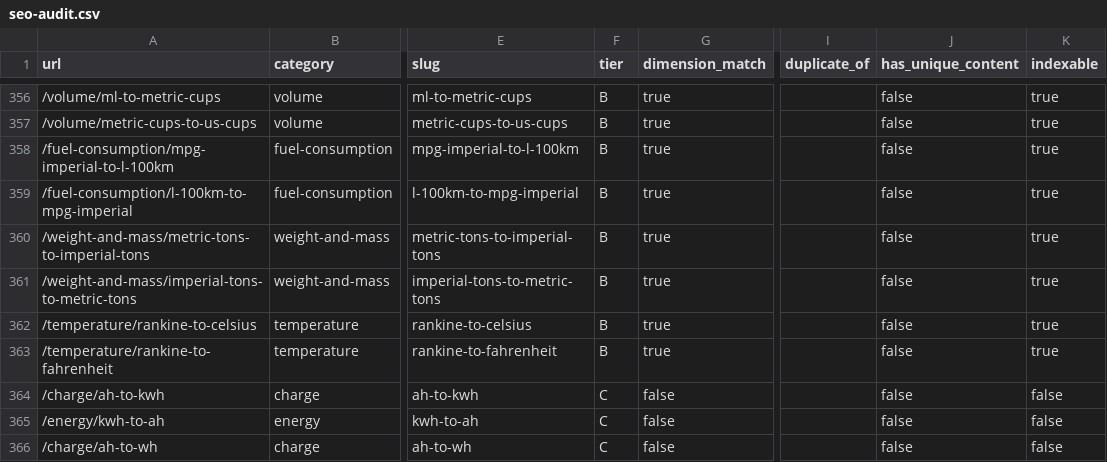
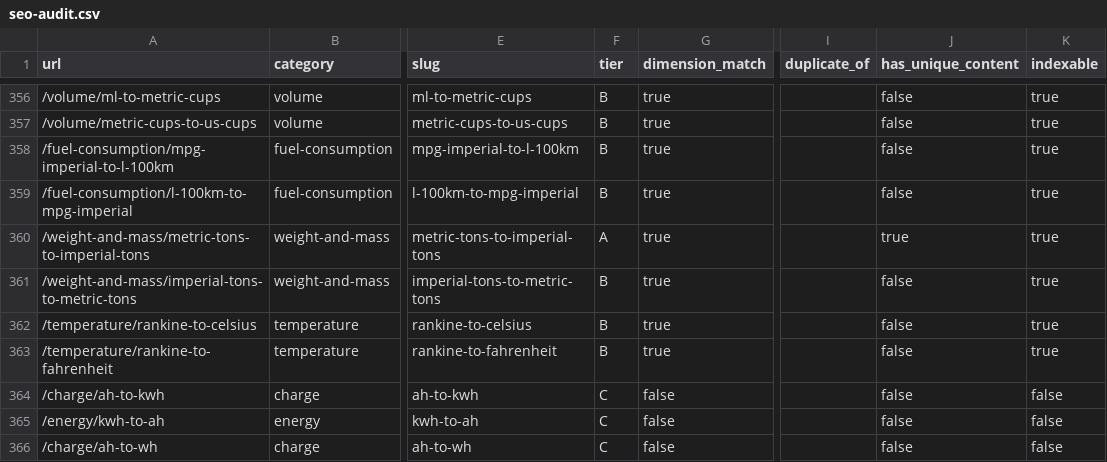
Before and after one commit to medhastone/unitconvertersgo, a CSV file: data/seo-audit.csv, drawn as a sheet; only a part is shown, gaps mark what is left out; the diff covers the shown part only; the diff names each change by its address in the sheet, - before the commit and + after, or states it on an @@ line.

```diff
--- a/data/seo-audit.csv
+++ b/data/seo-audit.csv
-F360 (tier): B
+F360 (tier): A
-J360 (has_unique_content): false
+J360 (has_unique_content): true
```
Also changed, not shown: 30 edited cells elsewhere in this file, 26 other files.
